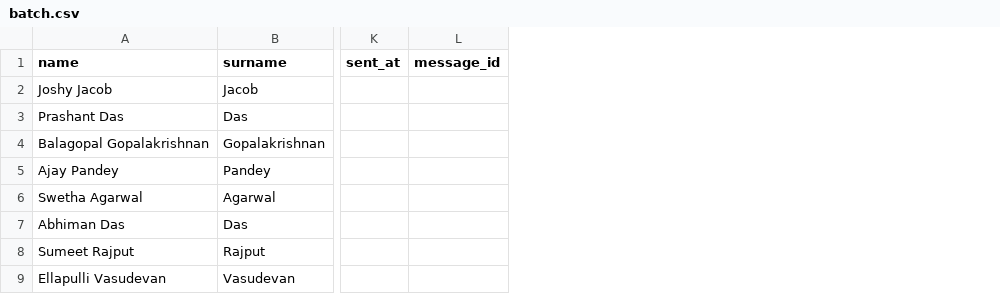
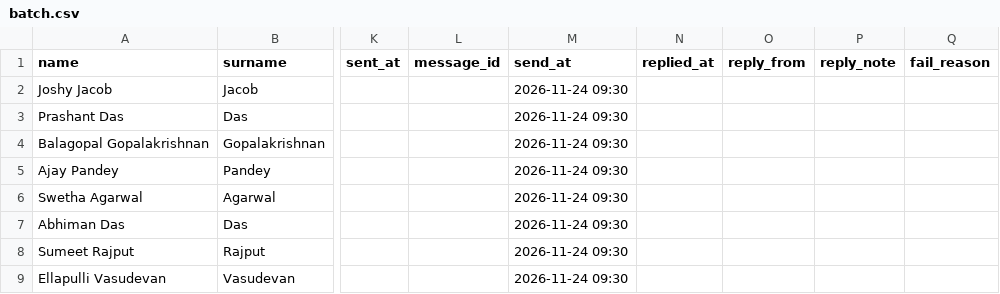
Before and after one commit to arnavjain16/iims-mailer, a CSV file: data/batch.csv, drawn as a sheet; only a part is shown, gaps mark what is left out; the diff names each change by its address in the sheet, - before the commit and + after, or states it on an @@ line.

```diff
--- a/data/batch.csv
+++ b/data/batch.csv
+column M (send_at), rows 2-9: all 2026-11-24 09:30
+column N (replied_at), empty
+column O (reply_from), empty
+column P (reply_note), empty
+column Q (fail_reason), empty
```
Also changed, not shown: 7 other files.
